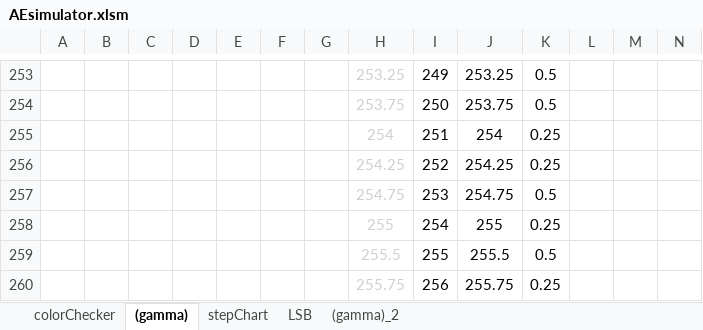
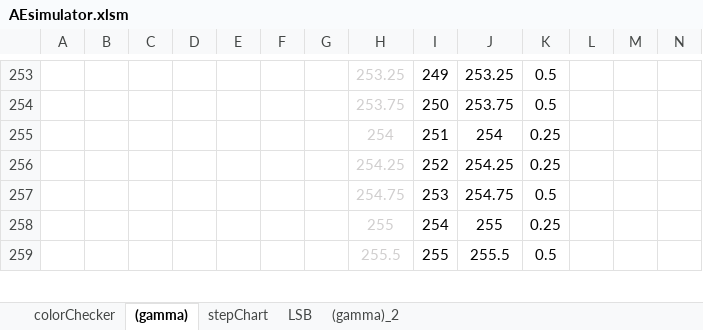
Before and after one commit to YuTing-Fang1999/FIH-tool, an Excel workbook: QUL/AEsimulator/AEsimulator.xlsm, sheet (gamma), drawn as a sheet; only a part is shown, gaps mark what is left out; values as stored, in another font and other column widths than the file's, no borders; charts and pictures not drawn; removed rows and columns are numbered as before the commit, all else as after; rows hold the shown columns only; the diff covers the shown part only; the diff names each change by its address in the sheet, - before the commit and + after, or states it on an @@ line.

```diff
--- a/QUL/AEsimulator/AEsimulator.xlsm (sheet (gamma))
+++ b/QUL/AEsimulator/AEsimulator.xlsm (sheet (gamma))
-row 260:  |  |  |  |  |  |  | 255.75 | 256 | 255.75 | 0.25
```
Also changed, not shown: 1 added row and 1 edited cell elsewhere in this sheet, sheet colorChecker, charts or pictures, 3 other files.
